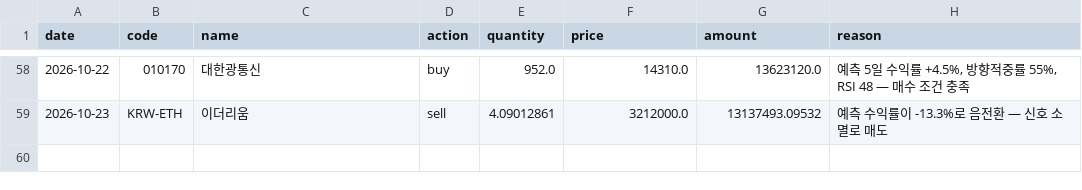
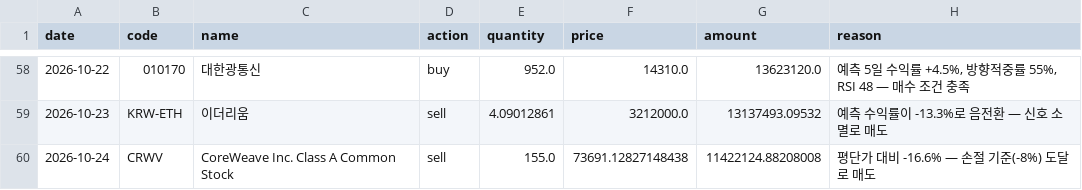
Before and after one commit to BryunB/kr-stock-dashboard, a CSV file: data/portfolio/trades.csv, drawn as a sheet; only a part is shown, gaps mark what is left out.

```diff
--- a/data/portfolio/trades.csv
+++ b/data/portfolio/trades.csv
@@ -59 +59,2 @@ date,code,name,action,quantity,price,amount,reason
 2026-10-23,KRW-ETH,이더리움,sell,4.09012861,3212000.0,13137493.09532,예측 수익률이 -13.3%로 음전환 — 신호 소멸로 매도
+2026-10-24,CRWV,CoreWeave Inc. Class A Common Stock,sell,155.0,73691.12827148438,11422124.88208008,평단가 대비 -16.6% — 손절 기준(-8%) 도달로 매도
```
Also changed, not shown: data/portfolio/equity_history.csv, 2 other files.
